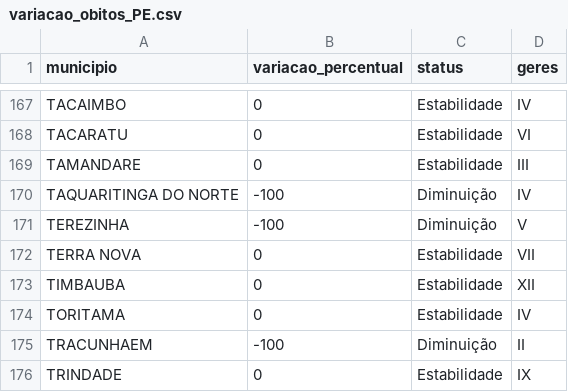
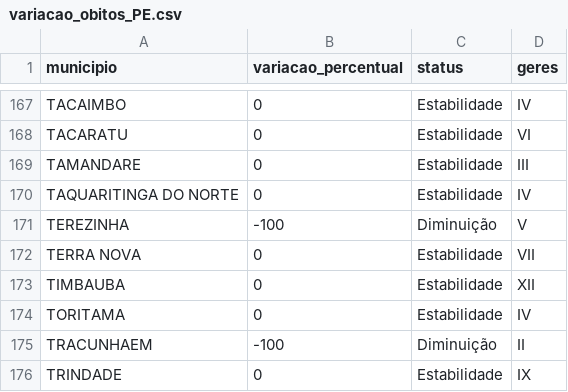
Before and after one commit to edneide/covid-19_Pernambuco, a CSV file: variacao_obitos_PE.csv, drawn as a sheet; only a part is shown, gaps mark what is left out; the diff covers the shown part only.

```diff
--- a/variacao_obitos_PE.csv
+++ b/variacao_obitos_PE.csv
@@ -169,3 +169,3 @@
 "TAMANDARE",0,"Estabilidade","III"
-"TAQUARITINGA DO NORTE",-100,"Diminuição","IV"
+"TAQUARITINGA DO NORTE",0,"Estabilidade","IV"
 "TEREZINHA",-100,"Diminuição","V"
```
Also changed, not shown: 10 edited cells elsewhere in this file, variacao_casos_PE.csv.
